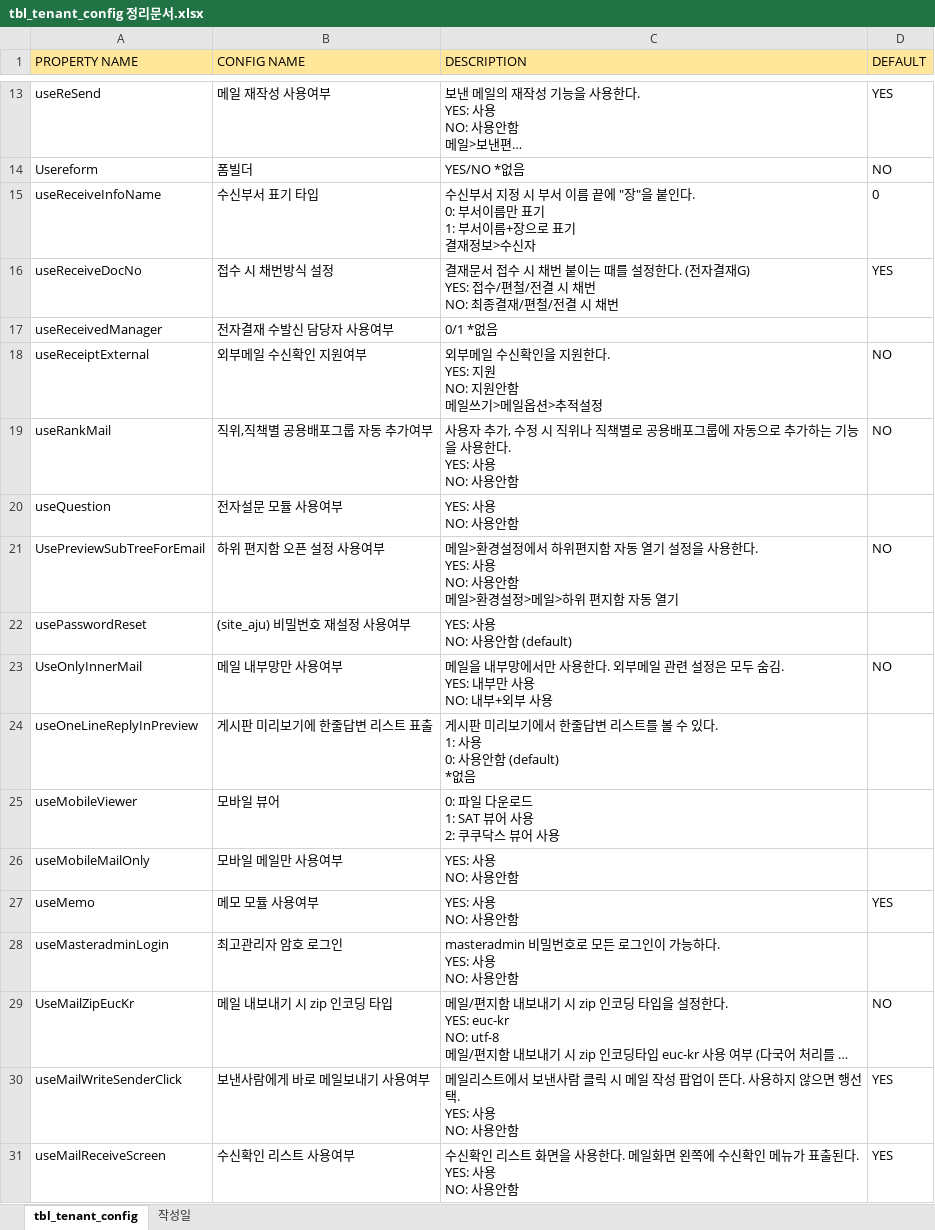
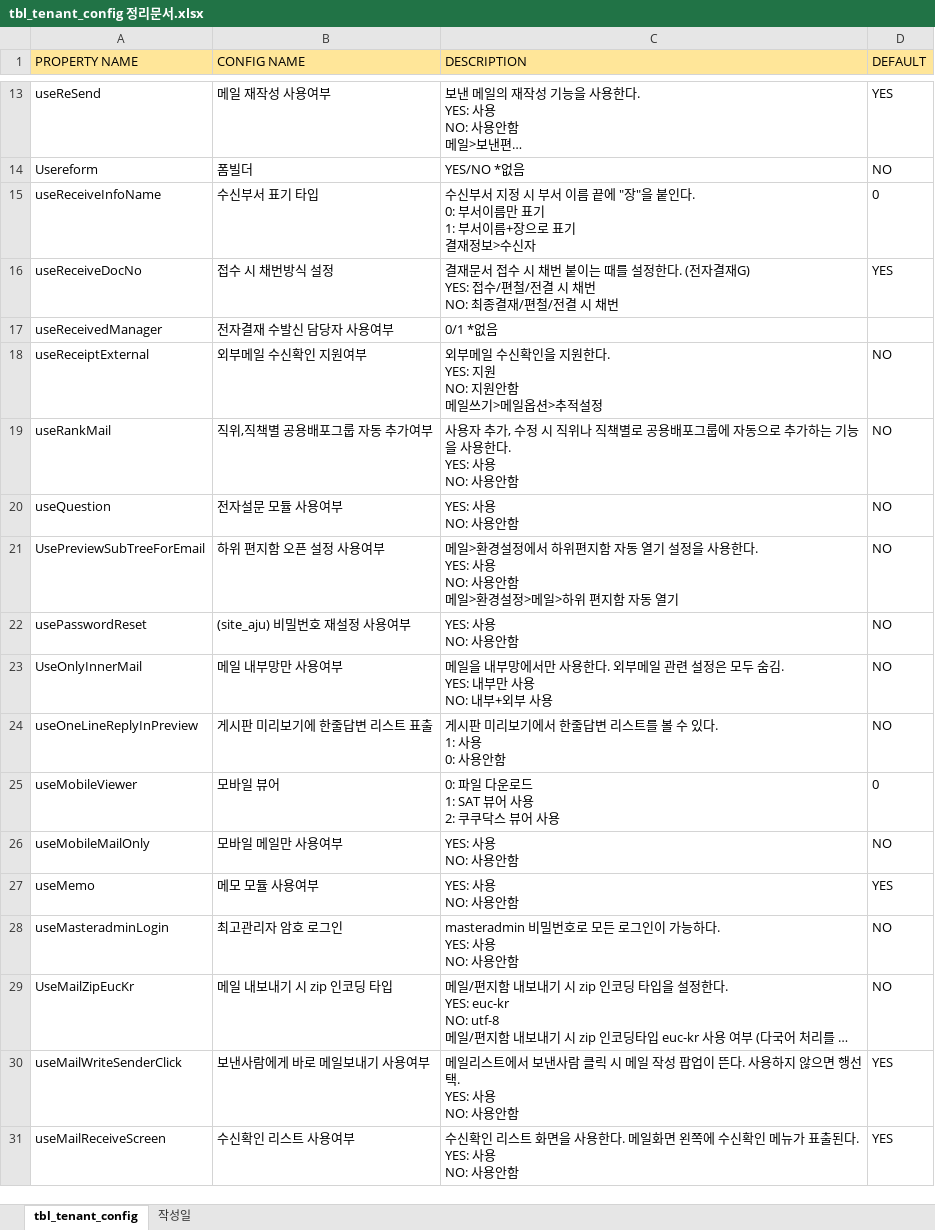
Before and after one commit to Shim8934/refactor_ezFlow4Java, an Excel workbook: docs/config/tbl_tenant_config 정리문서.xlsx, sheet tbl_tenant_config, drawn as a sheet; only a part is shown, gaps mark what is left out; long unchanged cells end in …; values as stored, in another font and other column widths than the file's, no borders; ↵ is a line break in a cell; the diff covers the shown part only; the diff names each change by its address in the sheet, - before the commit and + after, or states it on an @@ line.

Commit message:
*init_data tbl_tenant_config 부분 전체 수정, 테넌트컨피그 정리문서 수정

```diff
--- a/docs/config/tbl_tenant_config 정리문서.xlsx (sheet tbl_tenant_config)
+++ b/docs/config/tbl_tenant_config 정리문서.xlsx (sheet tbl_tenant_config)
-D20 (DEFAULT): (empty)
+D20 (DEFAULT): NO
-C22 (DESCRIPTION): YES: 사용 ↵ NO: 사용안함 (default)
+C22 (DESCRIPTION): YES: 사용 ↵ NO: 사용안함
-D22 (DEFAULT): (empty)
+D22 (DEFAULT): NO
-C24 (DESCRIPTION): …사용안함 (default) ↵ *없음
+C24 (DESCRIPTION): …사용안함
-D24 (DEFAULT): (empty)
+D24 (DEFAULT): NO
-D25 (DEFAULT): (empty)
+D25 (DEFAULT): 0
-D26 (DEFAULT): (empty)
+D26 (DEFAULT): NO
-D28 (DEFAULT): (empty)
+D28 (DEFAULT): NO
```
Also changed, not shown: 3 added rows and 26 edited cells elsewhere in this sheet, 2 other files.
